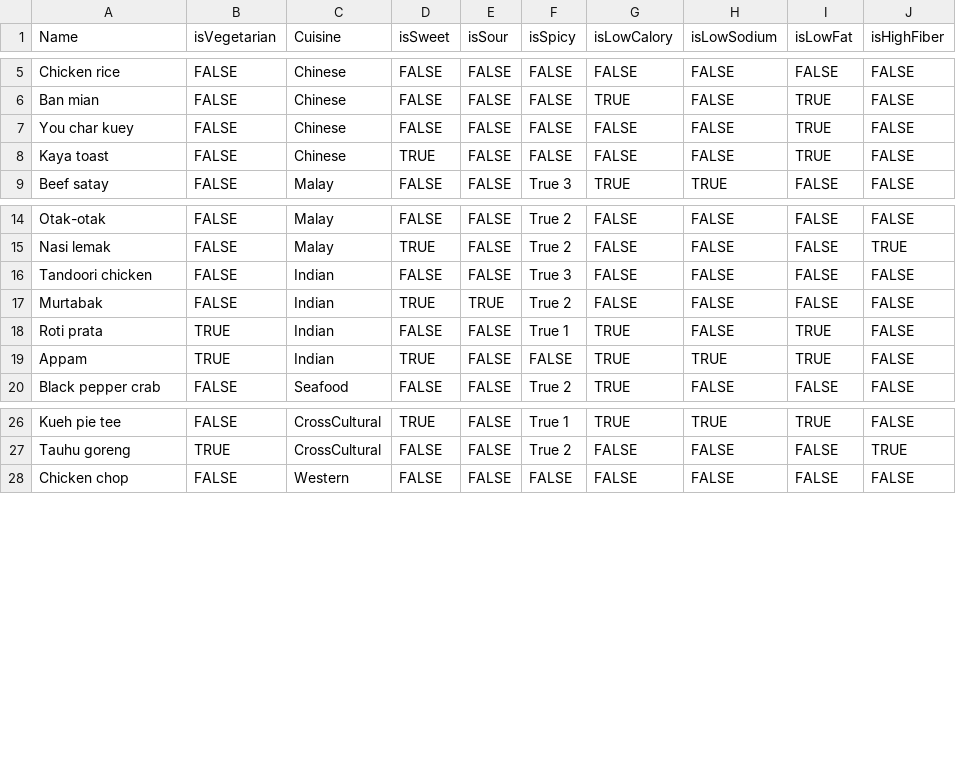
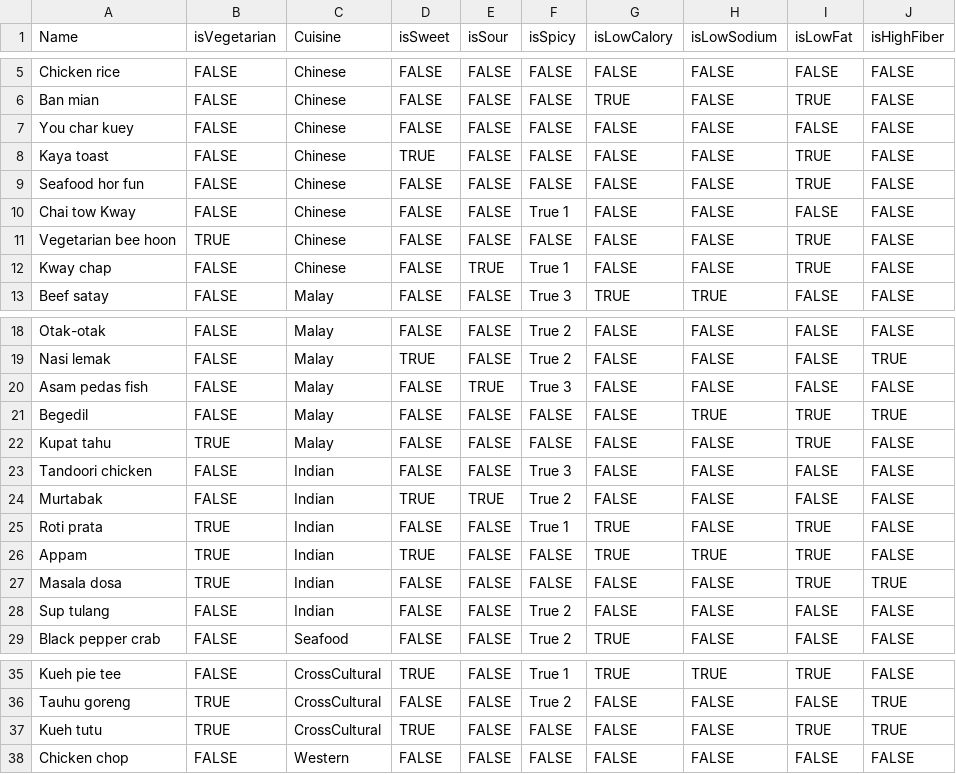
Before and after one commit to pshinghal/CS4244FoodRecommendation, a CSV file: food_data.csv, drawn as a sheet; only a part is shown, gaps mark what is left out.

Commit message:
More instances of food
10 more dishes added

```diff
--- a/food_data.csv
+++ b/food_data.csv
@@ -6,4 +6,8 @@ Chicken rice,FALSE,Chinese,FALSE,FALSE,FALSE,FALSE,FALSE,FALSE,FALSE
 Ban mian,FALSE,Chinese,FALSE,FALSE,FALSE,TRUE,FALSE,TRUE,FALSE
-You char kuey,FALSE,Chinese,FALSE,FALSE,FALSE,FALSE,FALSE,TRUE,FALSE
+You char kuey,FALSE,Chinese,FALSE,FALSE,FALSE,FALSE,FALSE,FALSE,FALSE
 Kaya toast ,FALSE,Chinese,TRUE,FALSE,FALSE,FALSE,FALSE,TRUE,FALSE
+Seafood hor fun,FALSE,Chinese,FALSE,FALSE,FALSE,FALSE,FALSE,TRUE,FALSE
+Chai tow Kway,FALSE,Chinese,FALSE,FALSE,True 1,FALSE,FALSE,FALSE,FALSE
+Vegetarian bee hoon,TRUE,Chinese,FALSE,FALSE,FALSE,FALSE,FALSE,TRUE,FALSE
+Kway chap,FALSE,Chinese,FALSE,TRUE,True 1,FALSE,FALSE,TRUE,FALSE
 Beef satay,FALSE,Malay,FALSE,FALSE,True 3,TRUE,TRUE,FALSE,FALSE
@@ -15,2 +19,5 @@ Otak-otak,FALSE,Malay,FALSE,FALSE,True 2,FALSE,FALSE,FALSE,FALSE
 Nasi lemak,FALSE,Malay,TRUE,FALSE,True 2,FALSE,FALSE,FALSE,TRUE
+Asam pedas fish,FALSE,Malay,FALSE,TRUE,True 3,FALSE,FALSE,FALSE,FALSE
+Begedil,FALSE,Malay,FALSE,FALSE,FALSE,FALSE,TRUE,TRUE,TRUE
+Kupat tahu,TRUE,Malay,FALSE,FALSE,FALSE,FALSE,FALSE,TRUE,FALSE
 Tandoori chicken,FALSE,Indian,FALSE,FALSE,True 3,FALSE,FALSE,FALSE,FALSE
@@ -19,2 +26,4 @@ Roti prata,TRUE,Indian,FALSE,FALSE,True 1,TRUE,FALSE,TRUE,FALSE
 Appam,TRUE,Indian,TRUE,FALSE,FALSE,TRUE,TRUE,TRUE,FALSE
+Masala dosa,TRUE,Indian,FALSE,FALSE,FALSE,FALSE,FALSE,TRUE,TRUE
+Sup tulang,FALSE,Indian,FALSE,FALSE,True 2,FALSE,FALSE,FALSE,FALSE
 Black pepper crab,FALSE,Seafood,FALSE,FALSE,True 2,TRUE,FALSE,FALSE,FALSE
@@ -27,2 +36,3 @@ Kueh pie tee,FALSE,CrossCultural,TRUE,FALSE,True 1,TRUE,TRUE,TRUE,FALSE
 Tauhu goreng,TRUE,CrossCultural,FALSE,FALSE,True 2,FALSE,FALSE,FALSE,TRUE
+Kueh tutu,TRUE,CrossCultural,TRUE,FALSE,FALSE,FALSE,FALSE,TRUE,TRUE
 Chicken chop,FALSE,Western,FALSE,FALSE,FALSE,FALSE,FALSE,FALSE,FALSE
```
